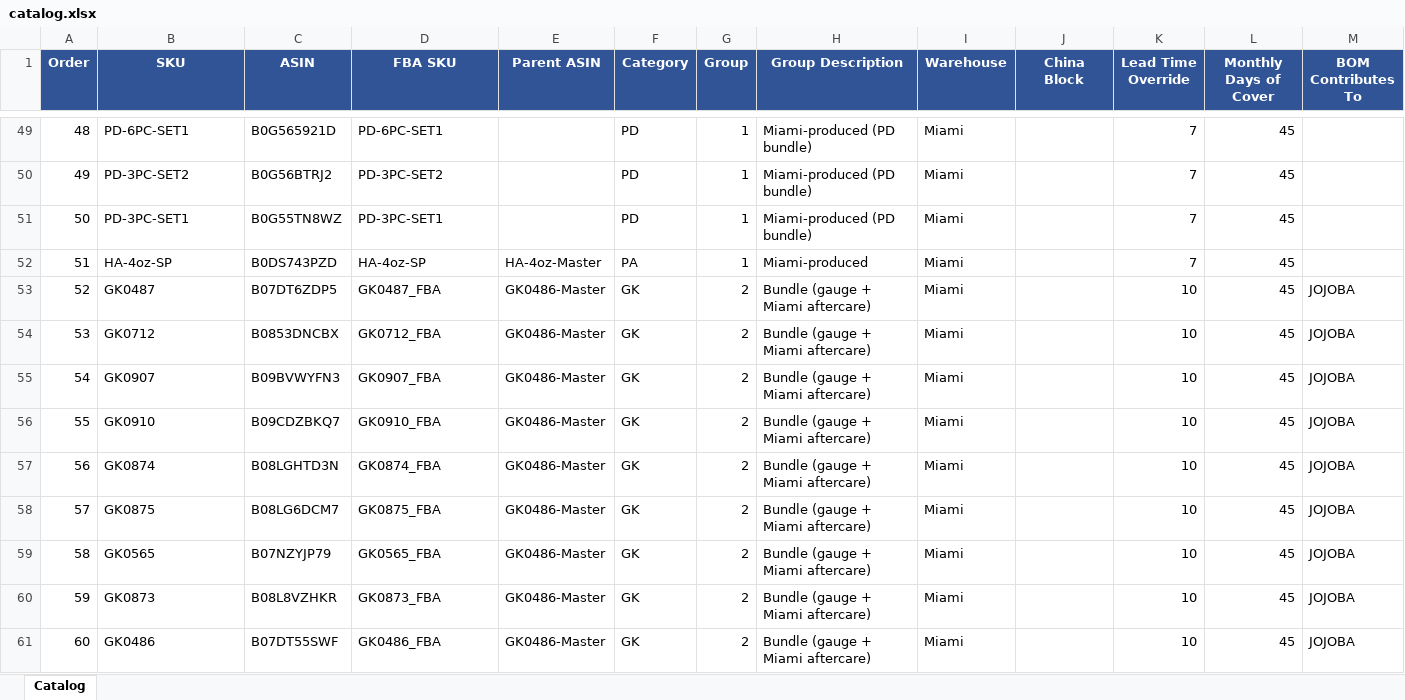
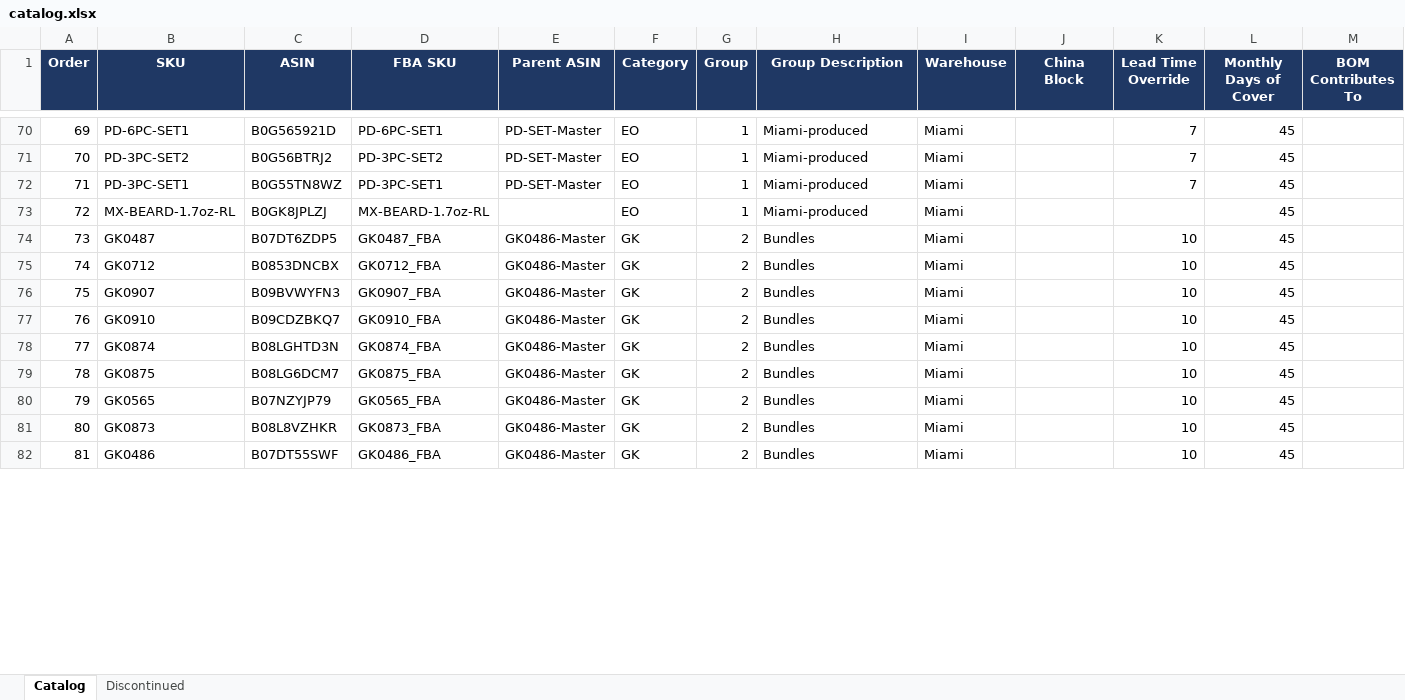
Before and after one commit to frolovdo/bodyj4you, an Excel workbook: automation/catalog.xlsx, sheet Catalog, drawn as a sheet; only a part is shown, gaps mark what is left out; values as stored, in another font and other column widths than the file's, no borders; addresses are those after the commit; the diff covers the shown part only; the diff names each change by its address in the sheet, - before the commit and + after, or states it on an @@ line.

Commit message:
Update catalog: +35 SKUs (new MX/PD lines, GK components, NC), lead times preserved
Syncs the reorder project's updated catalog into the pipeline. The trigger
reads automation/catalog.xlsx (Action + daily task via raw URL); the two
dashboard public/ copies feed the manifest FBA-SKU lookup. All three updated
to the same file.

- 207 rows (was 186): +35 SKUs (MX-SLEEP/STRESS/MIND rollers, PD-LAVENDER and
  PD-PEPPERMINT lines, GK kit-component rows, NC chokers), -2 (PD-TEATREE-2oz,
  EO-CASTOR-2oz-KIT).
- The export had blanked Lead Time Override on every SKU; restored the prior
  values onto the 172 matching SKUs (confirmed accidental with Denis). The 35
  new/renamed SKUs are intentionally left blank and fall back to the default
  lead (Miami 10 / China 30) until filled in.

Miami on today's FBA: 2,630 units / 52 SKUs (vs 3,610 with lead times wiped).

```diff
--- a/automation/catalog.xlsx (sheet Catalog)
+++ b/automation/catalog.xlsx (sheet Catalog)
+sheet tab: Discontinued
-A1:M1 fill: #305496
+A1:M1 fill: #1F3864
@@ column A (Order) renumbered from row 22 down @@
-E70:E72 (Parent ASIN): (empty)
+E70:E72 (Parent ASIN): PD-SET-Master
-F70:F72 (Category): PD
+F70:F72 (Category): EO
-H70:H72 (Group Description): Miami-produced (PD bundle)
+H70:H72 (Group Description): Miami-produced
@@ row 52 moved to row 21: 20 @@
+row 73: 72 | MX-BEARD-1.7oz-RL | B0GK8JPLZJ | MX-BEARD-1.7oz-RL |  | EO | 1 | Miami-produced | Miami |  |  | 45
-H74:H82 (Group Description): Bundle (gauge + Miami aftercare)
+H74:H82 (Group Description): Bundles
-M74:M82 (BOM Contributes To): JOJOBA
+M74:M82 (BOM Contributes To): (empty)
```
Also changed, not shown: 35 added rows, 11 removed rows, 4 moved rows and 190 edited cells elsewhere in this sheet, china-dashboard/public/catalog.xlsx, miami-dashboard/public/catalog.xlsx.
